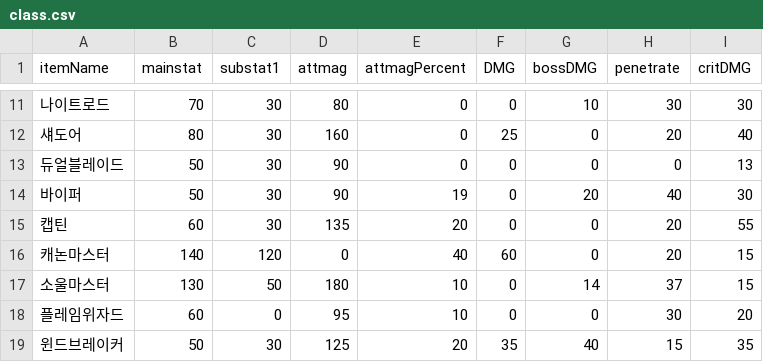
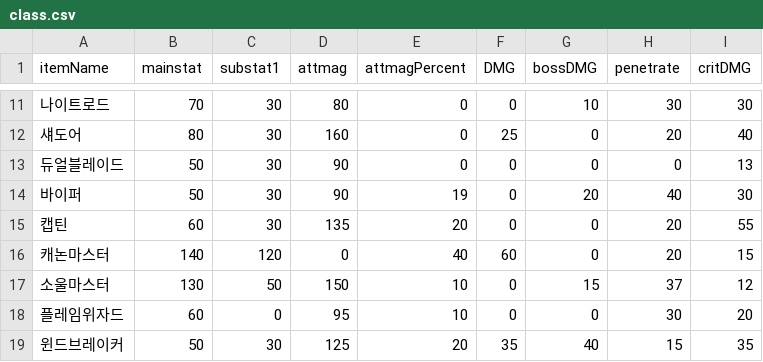
Before and after one commit to Revlis1353/RebootSpecCalc, a CSV file: src/main/resources/csv/class.csv, drawn as a sheet; only a part is shown, gaps mark what is left out.

```diff
--- a/src/main/resources/csv/class.csv
+++ b/src/main/resources/csv/class.csv
@@ -16,3 +16,3 @@ itemName, mainstat, substat1, attmag, attmagPercent, DMG, bossDMG, penetrate, cr
 캐논마스터, 140, 120, 0, 40, 60, 0, 20, 15
-소울마스터, 130, 50, 180, 10, 0, 14, 37, 15
+소울마스터, 130, 50, 150, 10, 0, 15, 37, 12
 플레임위자드, 60, 0, 95, 10, 0, 0, 30, 20
```
Also changed, not shown: src/main/resources/csv/15.csv.
